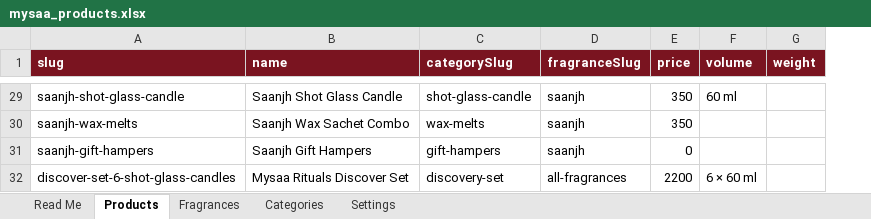
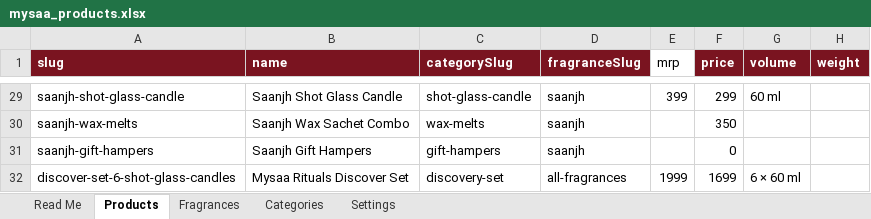
Before and after one commit to mysaarituals/mysaa_website, an Excel workbook: data/mysaa_products.xlsx, sheet Products, drawn as a sheet; only a part is shown, gaps mark what is left out; values as stored, in another font and other column widths than the file's, no borders; addresses are those after the commit; the diff covers the shown part only; the diff names each change by its address in the sheet, - before the commit and + after, or states it on an @@ line.

```diff
--- a/data/mysaa_products.xlsx (sheet Products)
+++ b/data/mysaa_products.xlsx (sheet Products)
+column E (mrp), rows 29-32: 399 |  |  | 1999
-F29 (price): 350
+F29 (price): 299
-F32 (price): 2200
+F32 (price): 1699
```
Also changed, not shown: 17 edited cells elsewhere in this sheet, 6 other files.
